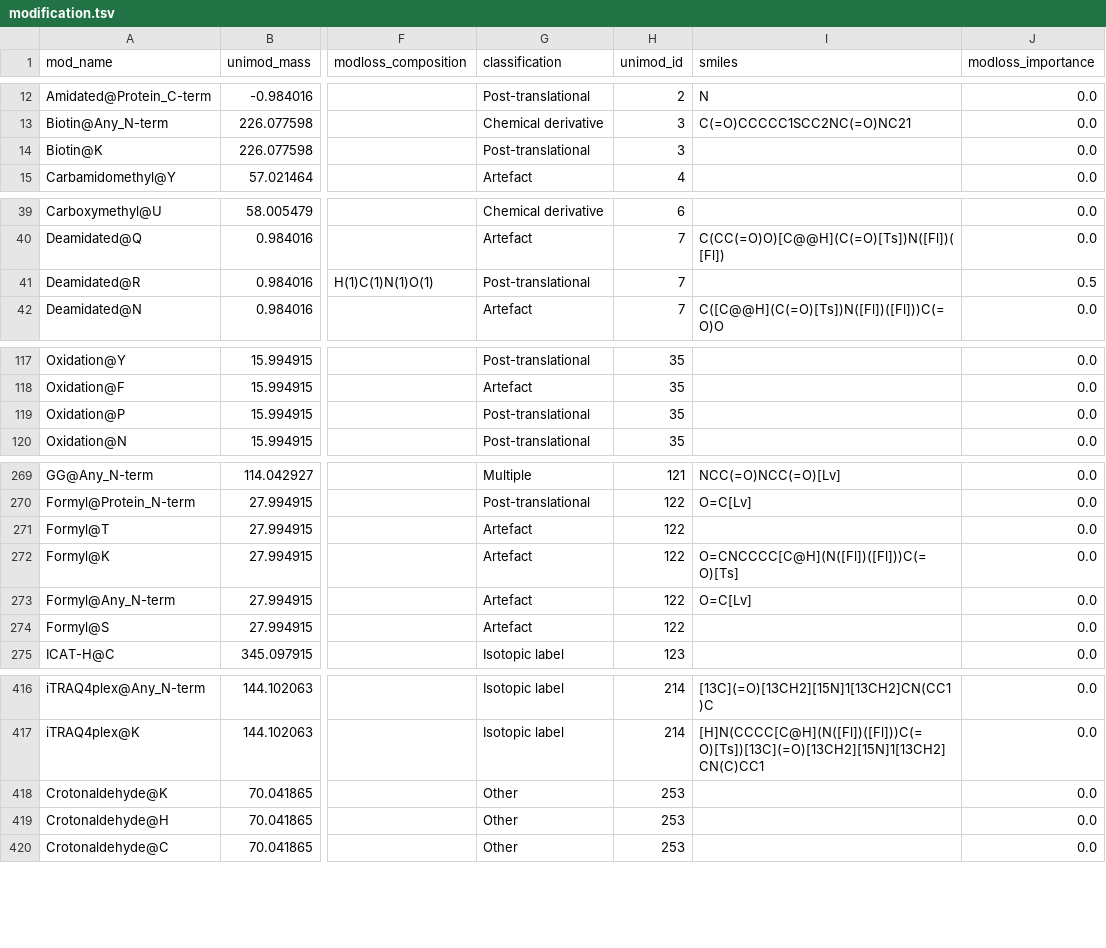
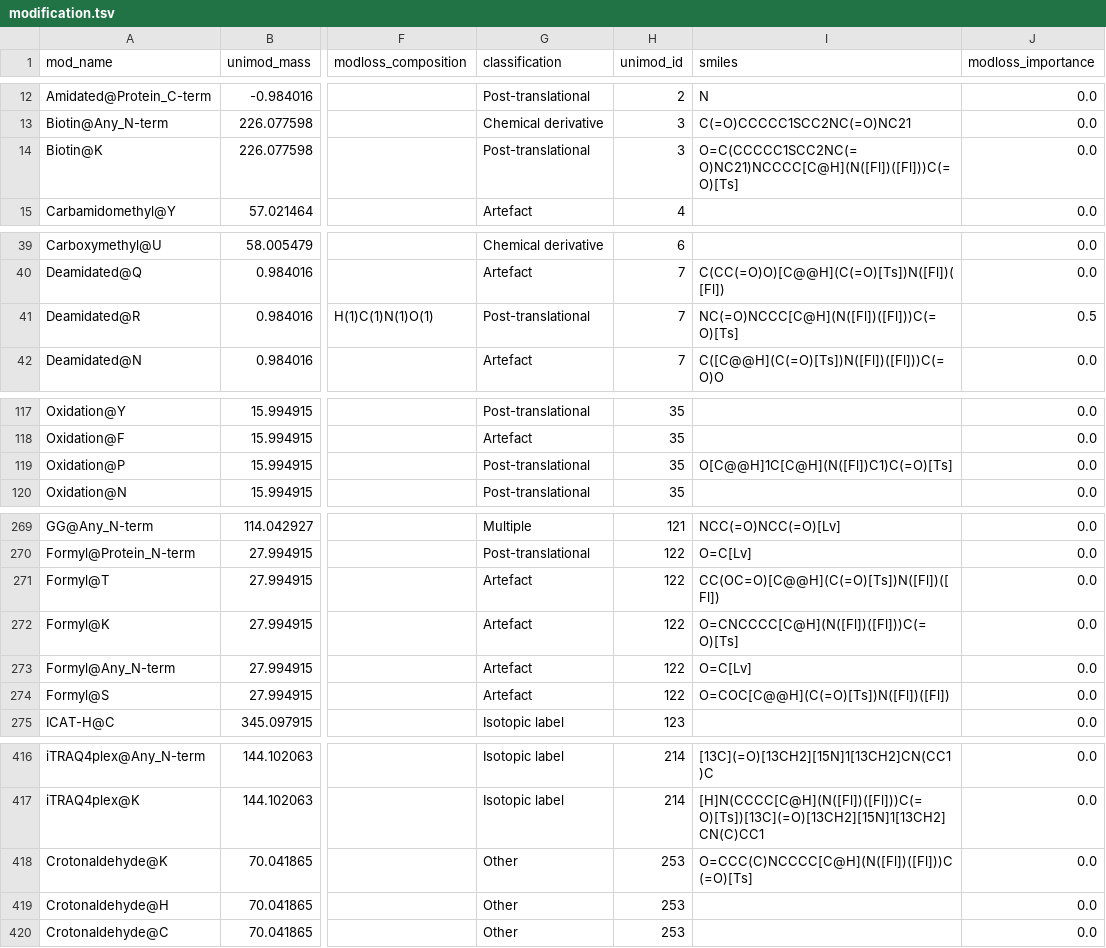
Before and after one commit to MannLabs/alphabase, a TSV file: alphabase/constants/const_files/modification.tsv, drawn as a sheet; only a part is shown, gaps mark what is left out; the diff covers the shown part only; the diff names each change by its address in the sheet, - before the commit and + after, or states it on an @@ line.

```diff
--- a/alphabase/constants/const_files/modification.tsv
+++ b/alphabase/constants/const_files/modification.tsv
-I14 (smiles): (empty)
+I14 (smiles): O=C(CCCCC1SCC2NC(=O)NC21)NCCCC[C@H](N([Fl])([Fl]))C(=O)[Ts]
-I41 (smiles): (empty)
+I41 (smiles): NC(=O)NCCC[C@H](N([Fl])([Fl]))C(=O)[Ts]
-I119 (smiles): (empty)
+I119 (smiles): O[C@@H]1C[C@H](N([Fl])C1)C(=O)[Ts]
-I271 (smiles): (empty)
+I271 (smiles): CC(OC=O)[C@@H](C(=O)[Ts])N([Fl])([Fl])
-I274 (smiles): (empty)
+I274 (smiles): O=COC[C@@H](C(=O)[Ts])N([Fl])([Fl])
-I418 (smiles): (empty)
+I418 (smiles): O=CCC(C)NCCCC[C@H](N([Fl])([Fl]))C(=O)[Ts]
```
Also changed, not shown: 11 edited cells elsewhere in this file, 1 other file.
